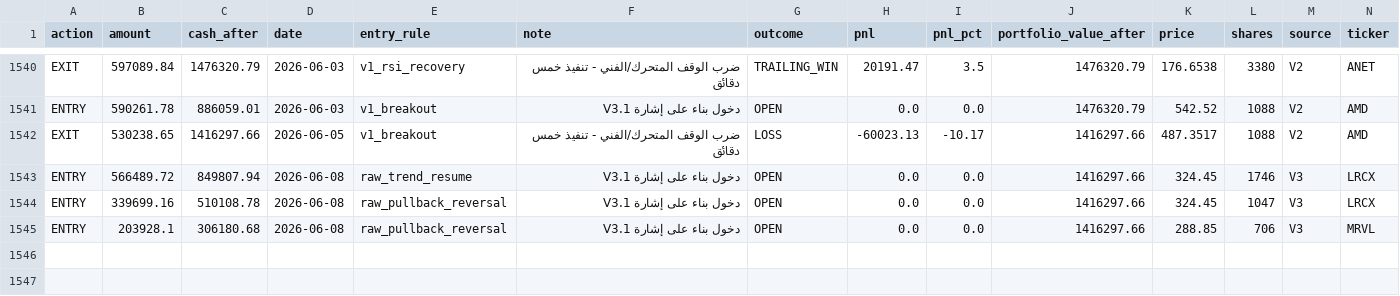
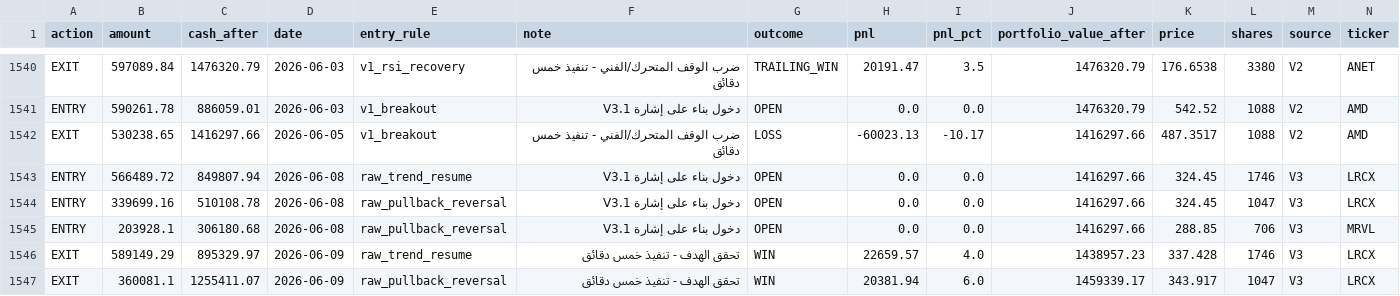
Before and after one commit to Anasmohm/strategy-testing-v2, a CSV file: reports/paper_portfolio_v31_ledger.csv, drawn as a sheet; only a part is shown, gaps mark what is left out; rows hold the shown columns only; the diff names each change by its address in the sheet, - before the commit and + after, or states it on an @@ line.

```diff
--- a/reports/paper_portfolio_v31_ledger.csv
+++ b/reports/paper_portfolio_v31_ledger.csv
+row 1546: EXIT | 589149.29 | 895329.97 | 2026-06-09 | raw_trend_resume | تحقق الهدف - تنفيذ خمس دقائق | WIN | 22659.57 | 4.0 | 1438957.23 | 337.428 | 1746 | V3 | LRCX
+row 1547: EXIT | 360081.1 | 1255411.07 | 2026-06-09 | raw_pullback_reversal | تحقق الهدف - تنفيذ خمس دقائق | WIN | 20381.94 | 6.0 | 1459339.17 | 343.917 | 1047 | V3 | LRCX
```
Also changed, not shown: reports/paper_equity_curve_v31.csv, reports/paper_trades_v31.csv, 18 other files.
